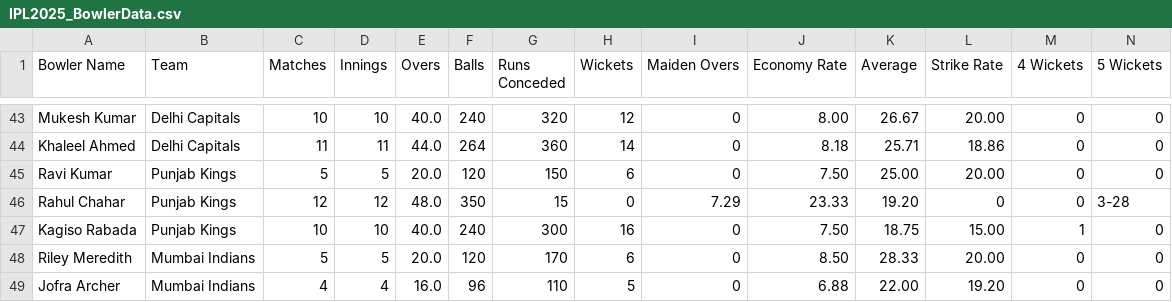
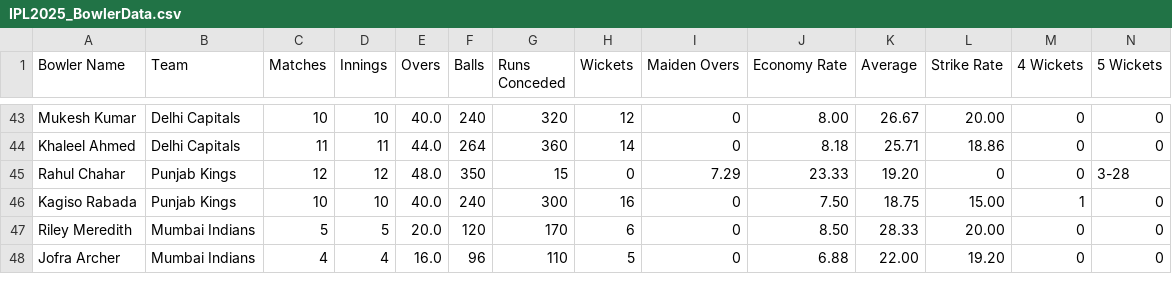
Before and after one commit to kanadkapil/Data, a CSV file: IPL2025_BowlerData.csv, drawn as a sheet; only a part is shown, gaps mark what is left out; rows hold the shown columns only; the diff names each change by its address in the sheet, - before the commit and + after, or states it on an @@ line.

Commit message:
Update IPL2025_BowlerData.csv

```diff
--- a/IPL2025_BowlerData.csv
+++ b/IPL2025_BowlerData.csv
-row 45: Ravi Kumar | Punjab Kings | 5 | 5 | 20.0 | 120 | 150 | 6 | 0 | 7.50 | 25.00 | 20.00 | 0 | 0
```
